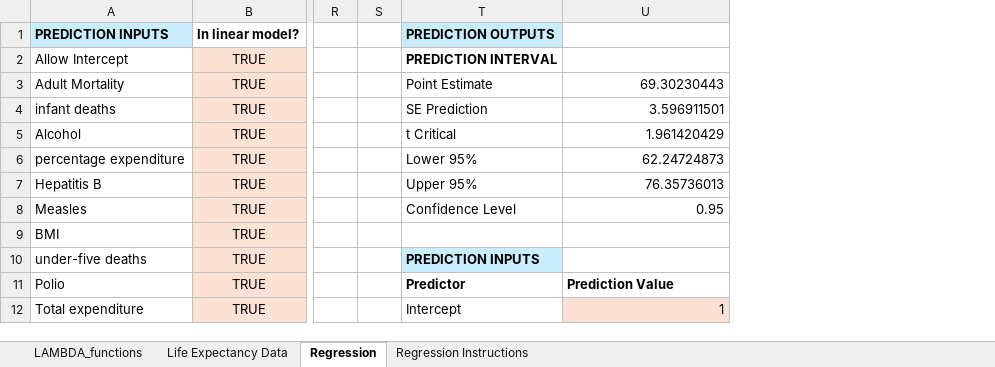
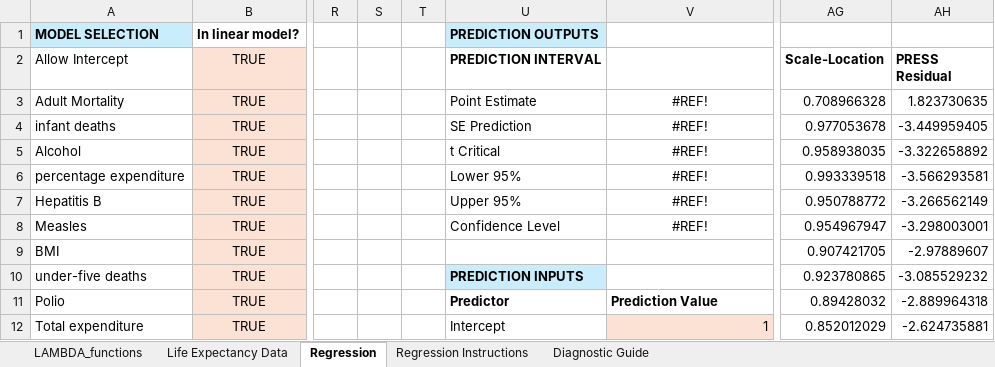
Before and after one commit to colodnerdata/Statistical_Analysis_Lambda_Catalog, an Excel workbook: Lambda_Library.xlsx, sheet Regression, drawn as a sheet; only a part is shown, gaps mark what is left out; values as stored, in another font and other column widths than the file's, no borders; conditional formats not drawn; addresses are those after the commit; the diff names each change by its address in the sheet, - before the commit and + after, or states it on an @@ line.

Commit message:
Content updates to diagnostic guide and regression instructions sheets. Formatting updates and added TODOs for the regression sheet.

```diff
--- a/Lambda_Library.xlsx (sheet Regression)
+++ b/Lambda_Library.xlsx (sheet Regression)
+sheet tab: Diagnostic Guide
+column S, empty
+column AG (Scale-Location), rows 3-12: 0.708966328 | 0.977053678 | 0.958938035 | 0.993339518 | 0.950788772 | 0.954967947 | 0.907421705 | 0.923780865 | 0.89428032 | 0.852012029
+column AH (PRESS Residual), rows 3-12: 1.823730635 | -3.449959405 | -3.322658892 | -3.566293581 | -3.266562149 | -3.298003001 | -2.97889607 | -3.085529232 | -2.889964318 | -2.624735881
-A1 (Allow Intercept): PREDICTION INPUTS
+A1 (Allow Intercept): MODEL SELECTION
-V3: 69.30230443
+V3: #REF!
-V3:V8 alignment: right
+V3:V8 alignment: center
-V4: 3.596911501
+V4: #REF!
-V5: 1.961420429
+V5: #REF!
-V6: 62.24724873
+V6: #REF!
-V7: 76.35736013
+V7: #REF!
-V8: 0.95
+V8: #REF!
```
Also changed, not shown: sheet LAMBDA_functions, sheet Regression Instructions, 7 other files.
